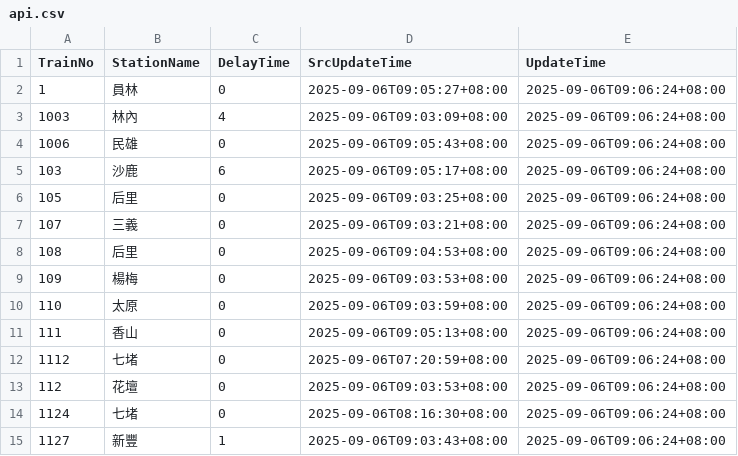
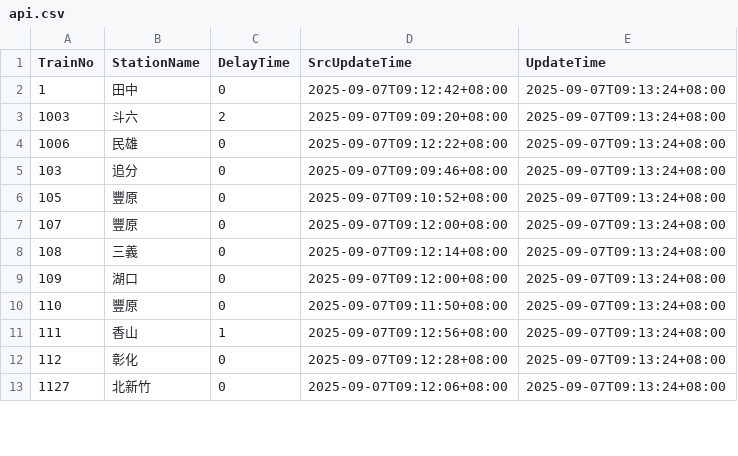
Before and after one commit to funfun0912/Open-Platform-Software-Mid, a CSV file: api.csv, drawn as a sheet; only a part is shown; the diff covers the shown part only.

Commit message:
Update data

```diff
--- a/api.csv
+++ b/api.csv
@@ -1,15 +1,13 @@
 TrainNo,StationName,DelayTime,SrcUpdateTime,UpdateTime
-1,員林,0,2025-09-06T09:05:27+08:00,2025-09-06T09:06:24+08:00
-1003,林內,4,2025-09-06T09:03:09+08:00,2025-09-06T09:06:24+08:00
-1006,民雄,0,2025-09-06T09:05:43+08:00,2025-09-06T09:06:24+08:00
-103,沙鹿,6,2025-09-06T09:05:17+08:00,2025-09-06T09:06:24+08:00
-105,后里,0,2025-09-06T09:03:25+08:00,2025-09-06T09:06:24+08:00
-107,三義,0,2025-09-06T09:03:21+08:00,2025-09-06T09:06:24+08:00
-108,后里,0,2025-09-06T09:04:53+08:00,2025-09-06T09:06:24+08:00
-109,楊梅,0,2025-09-06T09:03:53+08:00,2025-09-06T09:06:24+08:00
-110,太原,0,2025-09-06T09:03:59+08:00,2025-09-06T09:06:24+08:00
-111,香山,0,2025-09-06T09:05:13+08:00,2025-09-06T09:06:24+08:00
-1112,七堵,0,2025-09-06T07:20:59+08:00,2025-09-06T09:06:24+08:00
-112,花壇,0,2025-09-06T09:03:53+08:00,2025-09-06T09:06:24+08:00
-1124,七堵,0,2025-09-06T08:16:30+08:00,2025-09-06T09:06:24+08:00
-1127,新豐,1,2025-09-06T09:03:43+08:00,2025-09-06T09:06:24+08:00
+1,田中,0,2025-09-07T09:12:42+08:00,2025-09-07T09:13:24+08:00
+1003,斗六,2,2025-09-07T09:09:20+08:00,2025-09-07T09:13:24+08:00
+1006,民雄,0,2025-09-07T09:12:22+08:00,2025-09-07T09:13:24+08:00
+103,追分,0,2025-09-07T09:09:46+08:00,2025-09-07T09:13:24+08:00
+105,豐原,0,2025-09-07T09:10:52+08:00,2025-09-07T09:13:24+08:00
+107,豐原,0,2025-09-07T09:12:00+08:00,2025-09-07T09:13:24+08:00
+108,三義,0,2025-09-07T09:12:14+08:00,2025-09-07T09:13:24+08:00
+109,湖口,0,2025-09-07T09:12:00+08:00,2025-09-07T09:13:24+08:00
+110,豐原,0,2025-09-07T09:11:50+08:00,2025-09-07T09:13:24+08:00
+111,香山,1,2025-09-07T09:12:56+08:00,2025-09-07T09:13:24+08:00
+112,彰化,0,2025-09-07T09:12:28+08:00,2025-09-07T09:13:24+08:00
+1127,北新竹,0,2025-09-07T09:12:06+08:00,2025-09-07T09:13:24+08:00
```
Also changed, not shown: 3 added rows, 1 removed row and 49 edited cells elsewhere in this file.
